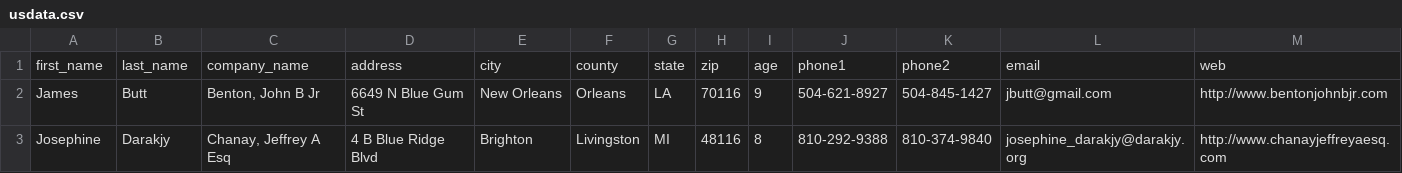
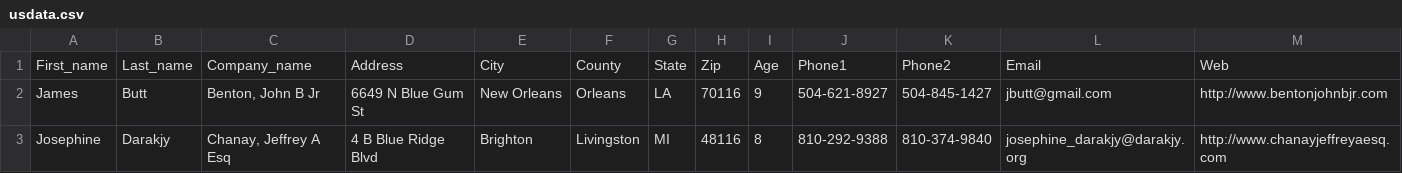
Before and after one commit to repallevinodkumar/vinodkumar, a CSV file: usdata.csv, drawn as a sheet; only a part is shown.

Commit message:
Update usdata.csv
The Schema names changed to Capitals

```diff
--- a/usdata.csv
+++ b/usdata.csv
@@ -1,2 +1,2 @@
-first_name,last_name,company_name,address,city,county,state,zip,age,phone1,phone2,email,web
+First_name,Last_name,Company_name,Address,City,County,State,Zip,Age,Phone1,Phone2,Email,Web
 James,Butt,"Benton, John B Jr",6649 N Blue Gum St,New Orleans,Orleans,LA,70116,9,504-621-8927,504-845-1427,jbutt@gmail.com,http://www.bentonjohnbjr.com
```
